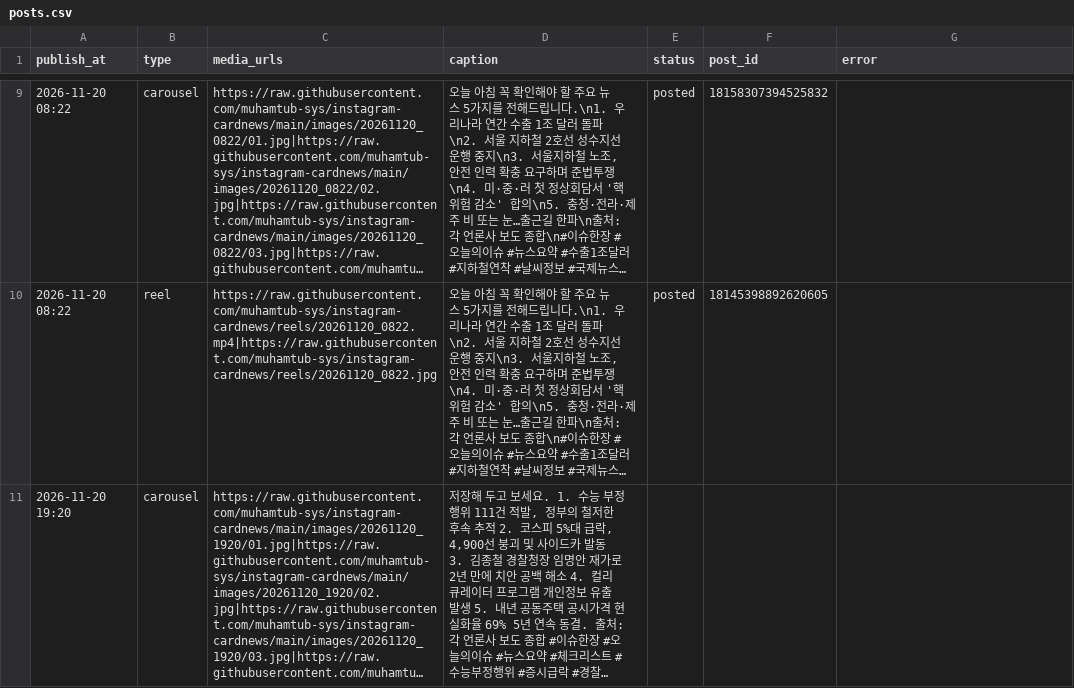
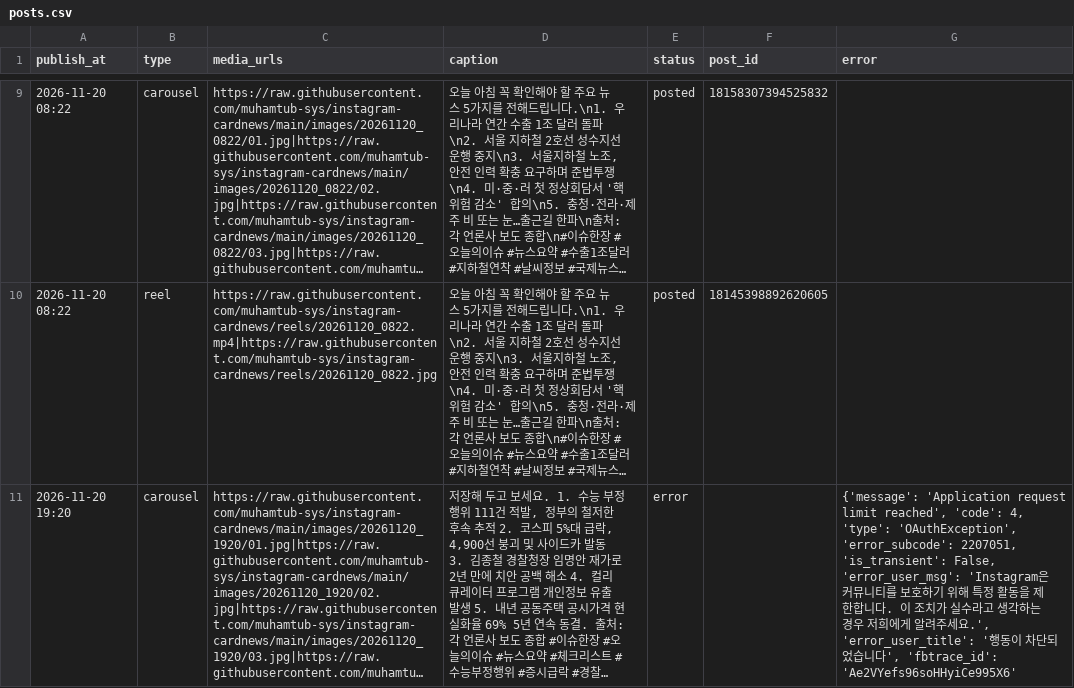
Before and after one commit to muhamtub-sys/instagram-cardnews, a CSV file: posts.csv, drawn as a sheet; only a part is shown, gaps mark what is left out; long unchanged cells end in …; the diff names each change by its address in the sheet, - before the commit and + after, or states it on an @@ line.

Commit message:
게시 결과 기록

```diff
--- a/posts.csv
+++ b/posts.csv
-E11 (status): (empty)
+E11 (status): error
-G11 (error): (empty)
+G11 (error): {'message': 'Application request limit reached', 'code': 4, 'type': 'OAuthException', 'error_subcode': 2207051, 'is_transient': False, 'error_user_msg': 'Instagram은 커뮤니티를 보호하기 위해 특정 활동을 제한합니다. 이 조치가 실수라고 생각하는 경우 저희에게 알려주세요.', 'error_user_title': '행동이 차단되었습니다', 'fbtrace_id': 'Ae2VYefs96soHHyiCe995X6'
```
